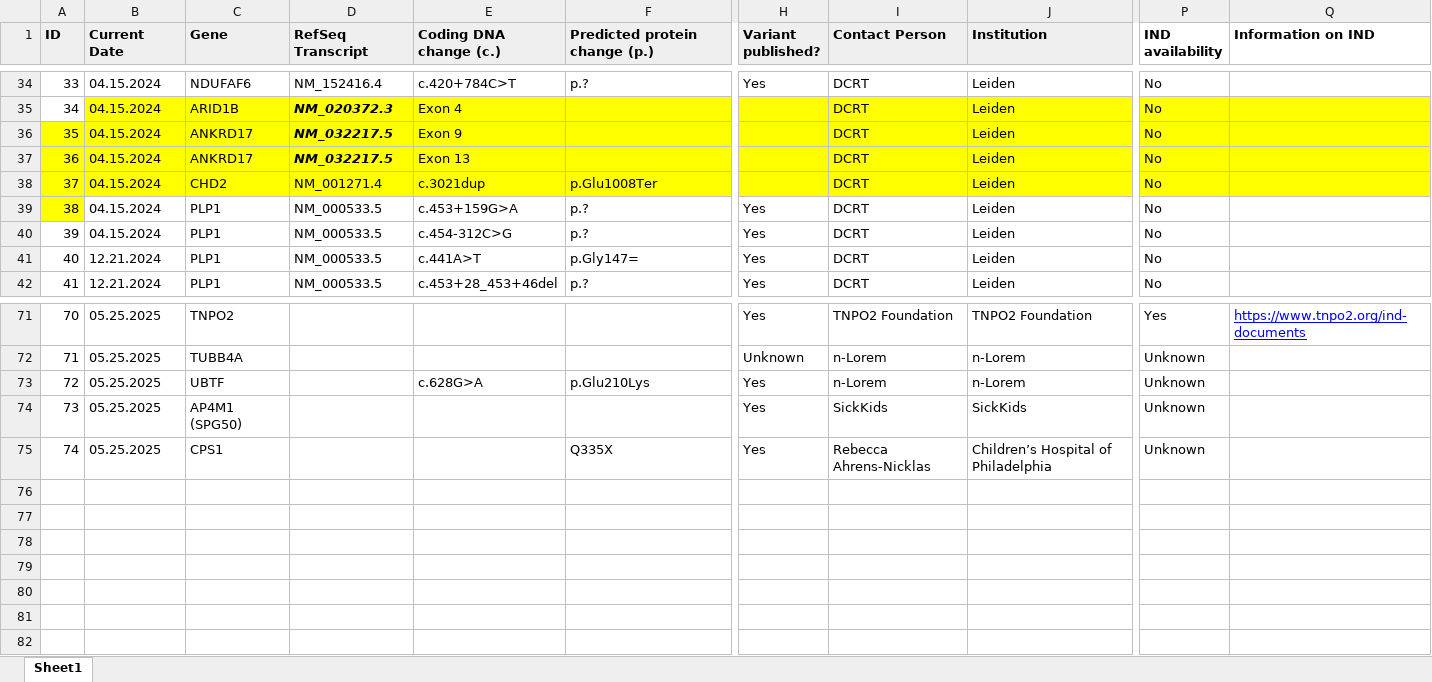
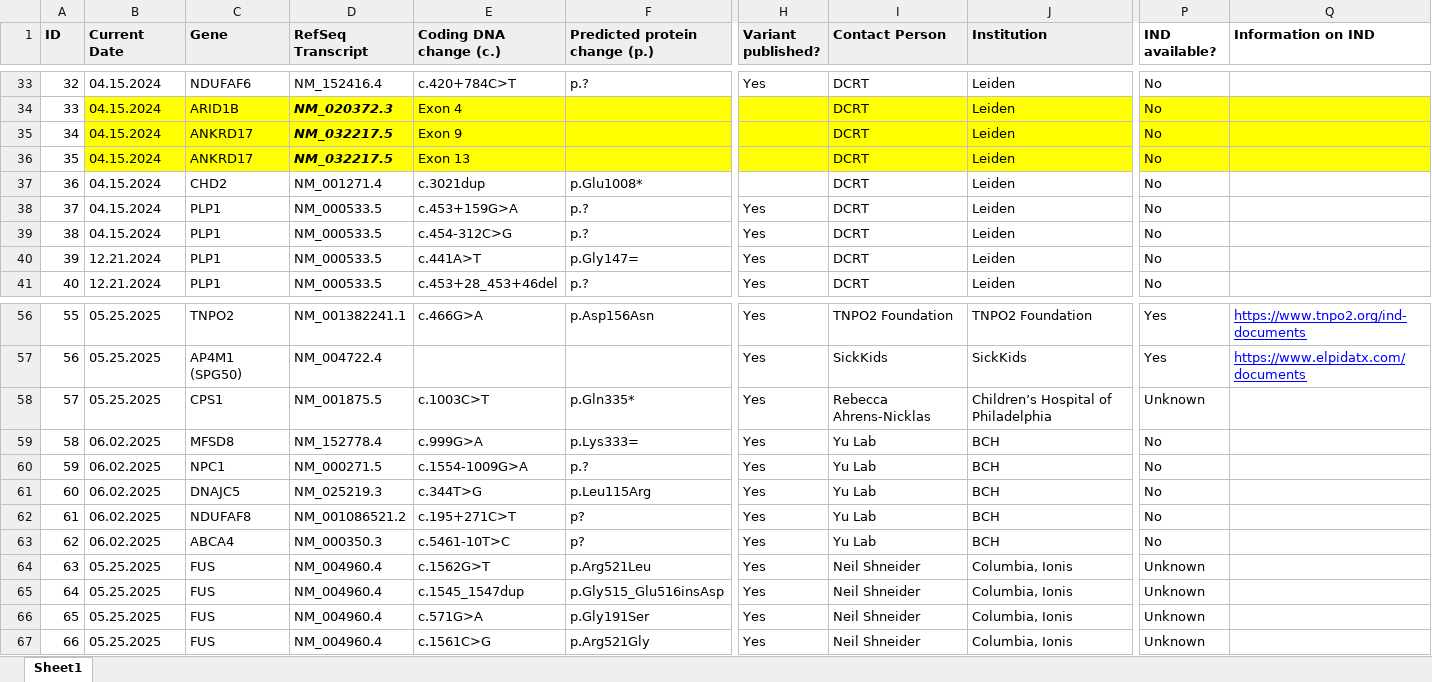
Before and after one commit to N1Collaborative/Gene_Registry, an Excel workbook: N1C_projects.xlsx, sheet Sheet1, drawn as a sheet; only a part is shown, gaps mark what is left out; values as stored, in another font and other column widths than the file's, no borders; removed rows and columns are numbered as before the commit, all else as after; rows hold the shown columns only; the diff covers the shown part only; the diff names each change by its address in the sheet, - before the commit and + after, or states it on an @@ line.

```diff
--- a/N1C_projects.xlsx (sheet Sheet1)
+++ b/N1C_projects.xlsx (sheet Sheet1)
-P1: IND availability
+P1: IND available?
@@ column A (ID) renumbered between rows 16 and 58 @@
-A35:A36 fill: #FFFF00
+A35:A36 fill: none
-A37:Q37 fill: #FFFF00
+A37:Q37 fill: none
-F37 (Predicted protein change (p.)): p.Glu1008Ter
+F37 (Predicted protein change (p.)): p.Glu1008*
-A38 fill: #FFFF00
+A38 fill: none
-D56 (RefSeq Transcript): (empty)
+D56 (RefSeq Transcript): NM_001382241.1
-E56 (Coding DNA change (c.)): (empty)
+E56 (Coding DNA change (c.)): c.466G>A
-F56 (Predicted protein change (p.)): (empty)
+F56 (Predicted protein change (p.)): p.Asp156Asn
-row 72: 71 | 05.25.2025 | TUBB4A |  |  |  | Unknown | n-Lorem | n-Lorem | Unknown
-row 73: 72 | 05.25.2025 | UBTF |  | c.628G>A | p.Glu210Lys | Yes | n-Lorem | n-Lorem | Unknown
-D57 (RefSeq Transcript): (empty)
+D57 (RefSeq Transcript): NM_004722.4
-P57 (IND available?): Unknown
+P57 (IND available?): Yes
-Q57 (Information on IND): (empty)
+Q57 (Information on IND): https://www.elpidatx.com/documents
-D58 (RefSeq Transcript): (empty)
+D58 (RefSeq Transcript): NM_001875.5
-E58 (Coding DNA change (c.)): (empty)
+E58 (Coding DNA change (c.)): c.1003C>T
-F58 (Predicted protein change (p.)): Q335X
+F58 (Predicted protein change (p.)): p.Gln335*
+row 59: 58 | 06.02.2025 | MFSD8 | NM_152778.4 | c.999G>A | p.Lys333= | Yes | Yu Lab | BCH | No
+row 60: 59 | 06.02.2025 | NPC1 | NM_000271.5 | c.1554-1009G>A | p.? | Yes | Yu Lab | BCH | No
+row 61: 60 | 06.02.2025 | DNAJC5 | NM_025219.3 | c.344T>G | p.Leu115Arg | Yes | Yu Lab | BCH | No
+row 62: 61 | 06.02.2025 | NDUFAF8 | NM_001086521.2 | c.195+271C>T | p? | Yes | Yu Lab | BCH | No
+row 63: 62 | 06.02.2025 | ABCA4 | NM_000350.3 | c.5461-10T>C | p? | Yes | Yu Lab | BCH | No
+row 64: 63 | 05.25.2025 | FUS | NM_004960.4 | c.1562G>T | p.Arg521Leu | Yes | Neil Shneider | Columbia, Ionis | Unknown
+row 65: 64 | 05.25.2025 | FUS | NM_004960.4 | c.1545_1547dup | p.Gly515_Glu516insAsp | Yes | Neil Shneider | Columbia, Ionis | Unknown
+row 66: 65 | 05.25.2025 | FUS | NM_004960.4 | c.571G>A | p.Gly191Ser | Yes | Neil Shneider | Columbia, Ionis | Unknown
+row 67: 66 | 05.25.2025 | FUS | NM_004960.4 | c.1561C>G | p.Arg521Gly | Yes | Neil Shneider | Columbia, Ionis | Unknown
```
Also changed, not shown: 15 removed rows, 82 edited cells and cell formats elsewhere in this sheet.
